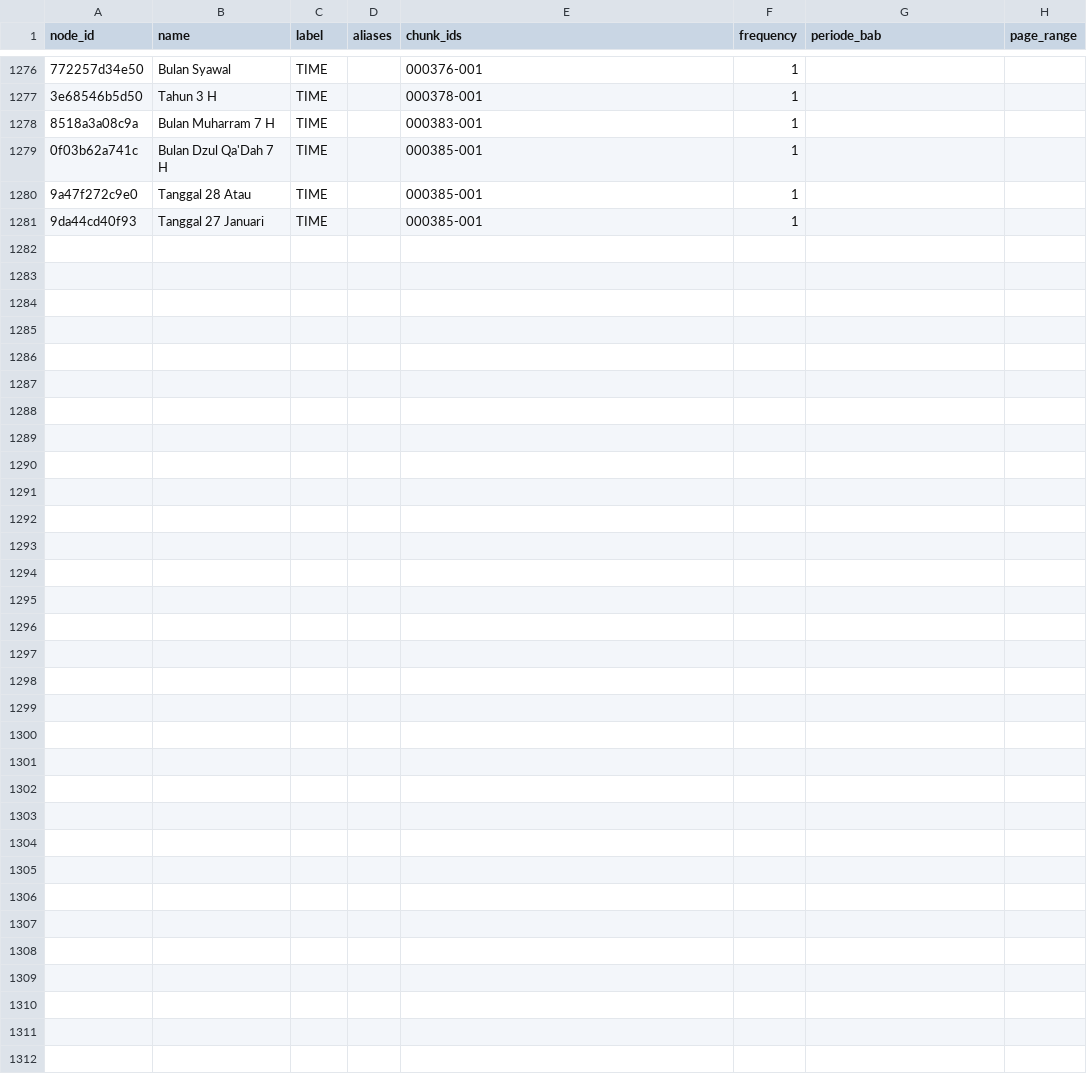
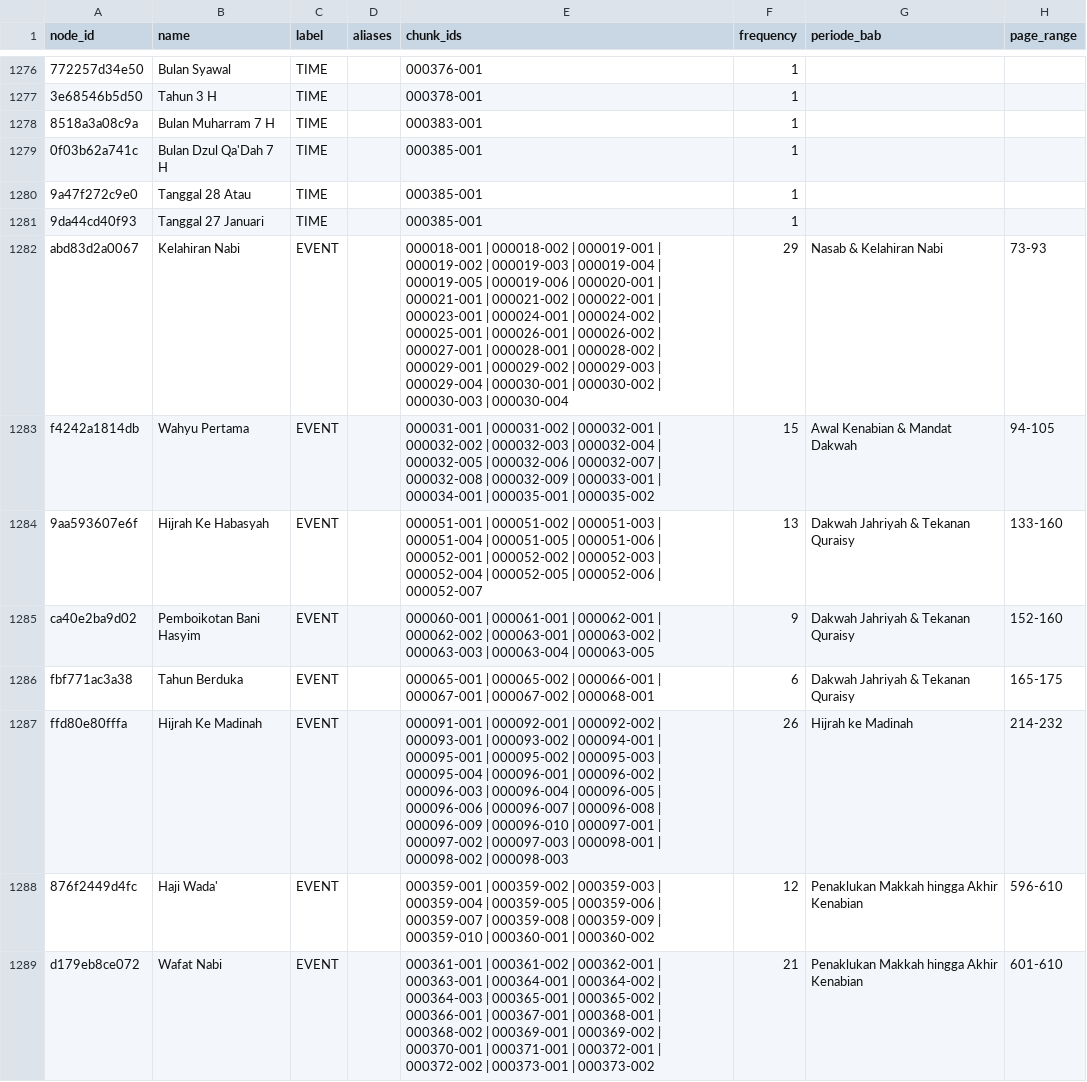
Before and after one commit to raymrichigat/tugas-akhir, a CSV file: data/result/relation_result/nodes_v3.csv, drawn as a sheet; only a part is shown, gaps mark what is left out; the diff names each change by its address in the sheet, - before the commit and + after, or states it on an @@ line.

Commit message:
feat(kg-v3): lifecycle events enrichment + SNA v3 + validasi findings
- Add 8 life-cycle events (Kelahiran/Wahyu Pertama/Hijrah Habasyah/
  Pemboikotan/Tahun Berduka/Hijrah Madinah/Haji Wada'/Wafat Nabi)
  via hybrid manual + auto-discover relasi (PERSON/LOCATION/TIME).
  EVENT 44->52 (+18%), edges 491->590 (+20%).
- Top 10 Event PR sekarang balanced narrative (5/10 = lifecycle),
  bukan 100% peperangan. Period coverage 12/15 -> 14/15.
- Re-run SNA scripts di KG v3 enriched: Person graph 261 nodes /
  4096 edges, density 0.121, Louvain Q=0.364 (vs v2 0.327, +11%).
- Add CLI flag --version v3 ke 5 SNA scripts (sna_analysis,
  sna_graph_metrics, event_centrality, community_wordcloud,
  visualize_case_study_events).
- Validasi tokoh "Amr Bin Umayyah" rank #2 PR: verdict artifact
  metodologi (3/4 INVOLVED_IN false-positive proximity-based).
- Manual validation 10 sample LLM verb extraction: 90% effective
  valid (5 VALID + 4 PARTIAL + 1 WRONG schema force-fit).
- Generate visualization_queries_v3.cypher (20 query templates
  per-period, case-study, community, ego-network, descriptive).
- Regenerate import_sirah_v3.cypher (52 Event + 65 IN_PERIOD).
- Document gap NER vs lifecycle events di progress_log + CLAUDE.md.

```diff
--- a/data/result/relation_result/nodes_v3.csv
+++ b/data/result/relation_result/nodes_v3.csv
+row 1282: abd83d2a0067 | Kelahiran Nabi | EVENT |  | 000018-001 | 000018-002 | 000019-001 | 000019-002 | 000019-003 | 000019-004 | 000019-005 | 000019-006 | 000020-001 | 000021-001 | 000021-002 | 000022-001 | 000023-001 | 000024-001 | 000024-002 | 000025-001 | 000026-001 | 000026-002 | 000027-001 | 000028-001 | 000028-002 | 000029-001 | 000029-002 | 000029-003 | 000029-004 | 000030-001 | 000030-002 | 000030-003 | 000030-004 | 29 | Nasab & Kelahiran Nabi | 73-93
+row 1283: f4242a1814db | Wahyu Pertama | EVENT |  | 000031-001 | 000031-002 | 000032-001 | 000032-002 | 000032-003 | 000032-004 | 000032-005 | 000032-006 | 000032-007 | 000032-008 | 000032-009 | 000033-001 | 000034-001 | 000035-001 | 000035-002 | 15 | Awal Kenabian & Mandat Dakwah | 94-105
+row 1284: 9aa593607e6f | Hijrah Ke Habasyah | EVENT |  | 000051-001 | 000051-002 | 000051-003 | 000051-004 | 000051-005 | 000051-006 | 000052-001 | 000052-002 | 000052-003 | 000052-004 | 000052-005 | 000052-006 | 000052-007 | 13 | Dakwah Jahriyah & Tekanan Quraisy | 133-160
+row 1285: ca40e2ba9d02 | Pemboikotan Bani Hasyim | EVENT |  | 000060-001 | 000061-001 | 000062-001 | 000062-002 | 000063-001 | 000063-002 | 000063-003 | 000063-004 | 000063-005 | 9 | Dakwah Jahriyah & Tekanan Quraisy | 152-160
+row 1286: fbf771ac3a38 | Tahun Berduka | EVENT |  | 000065-001 | 000065-002 | 000066-001 | 000067-001 | 000067-002 | 000068-001 | 6 | Dakwah Jahriyah & Tekanan Quraisy | 165-175
+row 1287: ffd80e80fffa | Hijrah Ke Madinah | EVENT |  | 000091-001 | 000092-001 | 000092-002 | 000093-001 | 000093-002 | 000094-001 | 000095-001 | 000095-002 | 000095-003 | 000095-004 | 000096-001 | 000096-002 | 000096-003 | 000096-004 | 000096-005 | 000096-006 | 000096-007 | 000096-008 | 000096-009 | 000096-010 | 000097-001 | 000097-002 | 000097-003 | 000098-001 | 000098-002 | 000098-003 | 26 | Hijrah ke Madinah | 214-232
+row 1288: 876f2449d4fc | Haji Wada' | EVENT |  | 000359-001 | 000359-002 | 000359-003 | 000359-004 | 000359-005 | 000359-006 | 000359-007 | 000359-008 | 000359-009 | 000359-010 | 000360-001 | 000360-002 | 12 | Penaklukan Makkah hingga Akhir Kenabian | 596-610
+row 1289: d179eb8ce072 | Wafat Nabi | EVENT |  | 000361-001 | 000361-002 | 000362-001 | 000363-001 | 000364-001 | 000364-002 | 000364-003 | 000365-001 | 000365-002 | 000366-001 | 000367-001 | 000368-001 | 000368-002 | 000369-001 | 000369-002 | 000370-001 | 000371-001 | 000372-001 | 000372-002 | 000373-001 | 000373-002 | 21 | Penaklukan Makkah hingga Akhir Kenabian | 601-610
```
Also changed, not shown: 39 other files.
